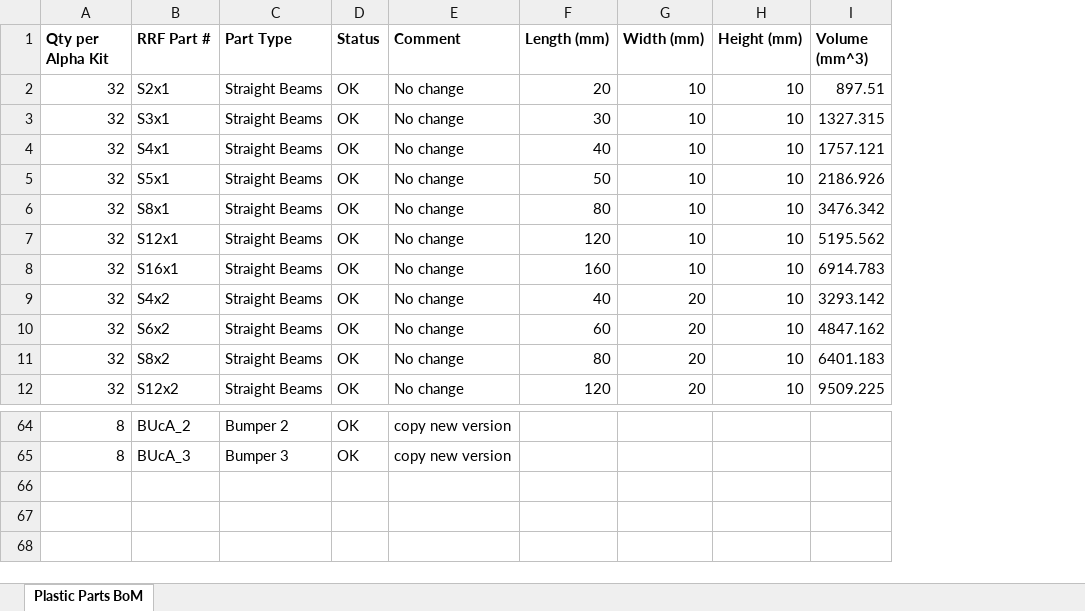
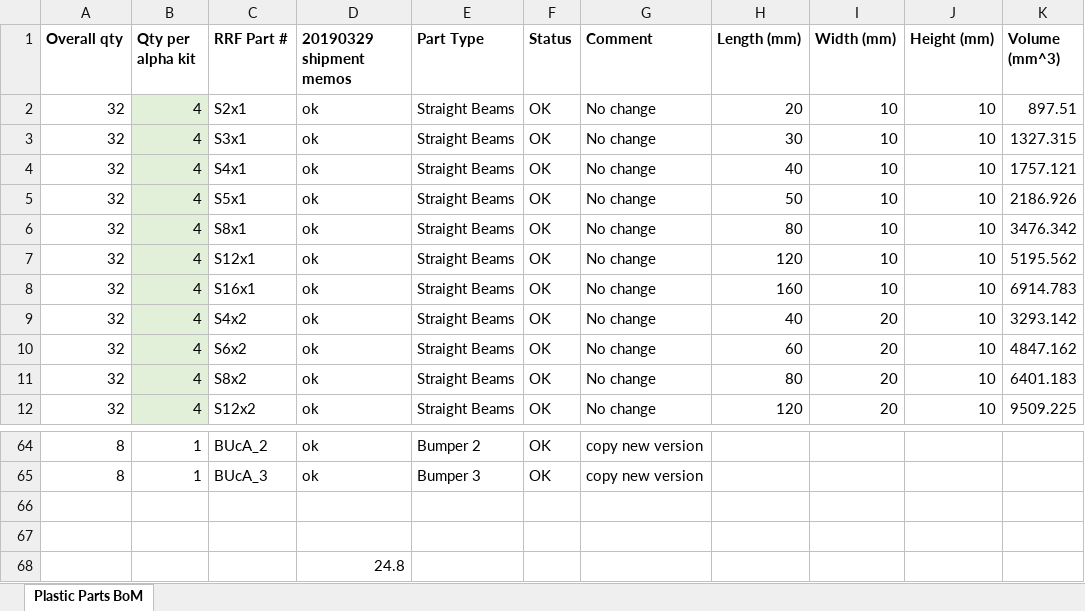
Before and after one commit to dudasdavid/RevvyDemoKit, an Excel workbook: Structural parts/QuotationSet2/Alpha Kit BoM.xlsx, sheet Plastic Parts BoM, drawn as a sheet; only a part is shown, gaps mark what is left out; values as stored, in another font and other column widths than the file's, no borders; the diff names each change by its address in the sheet, - before the commit and + after, or states it on an @@ line.

```diff
--- a/Structural parts/QuotationSet2/Alpha Kit BoM.xlsx (sheet Plastic Parts BoM)
+++ b/Structural parts/QuotationSet2/Alpha Kit BoM.xlsx (sheet Plastic Parts BoM)
+column B (Qty per alpha kit), rows 2-12: all 4; rows 64-65: 1 | 1
+column D (20190329 shipment memos), rows 2-12: all ok; rows 64-65: ok | ok
-A1: Qty per Alpha Kit
+A1: Overall qty
+row 66: (empty)
+row 67: (empty)
+row 68:  |  |  | 24.8
```
Also changed, not shown: 16 other files.
